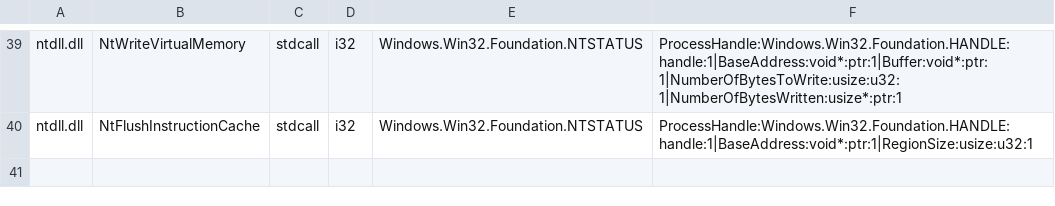
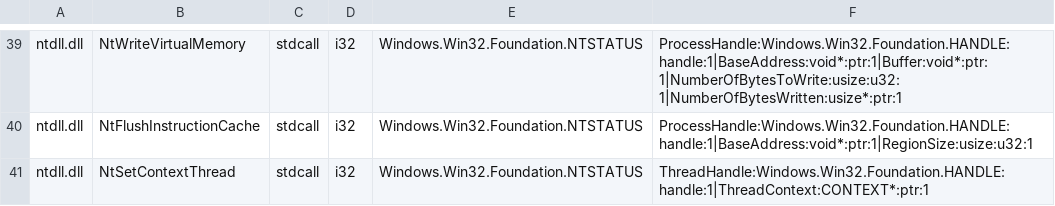
Before and after one commit to hitode-project/hitode, a TSV file: data/abi/sdk-input.tsv, drawn as a sheet; only a part is shown, gaps mark what is left out.

Commit message:
fix(ntdll): restore suspended thread state through the shared owner
Translated launchers redirect a paused child into their startup code. Share the existing architecture restore operation and distinguish native get/set diagnostics while preserving NT status and LastError.

```diff
--- a/data/abi/sdk-input.tsv
+++ b/data/abi/sdk-input.tsv
@@ -40 +40,2 @@ ntdll.dll	NtWriteVirtualMemory	stdcall	i32	Windows.Win32.Foundation.NTSTATUS	Pro
 ntdll.dll	NtFlushInstructionCache	stdcall	i32	Windows.Win32.Foundation.NTSTATUS	ProcessHandle:Windows.Win32.Foundation.HANDLE:handle:1|BaseAddress:void*:ptr:1|RegionSize:usize:u32:1
+ntdll.dll	NtSetContextThread	stdcall	i32	Windows.Win32.Foundation.NTSTATUS	ThreadHandle:Windows.Win32.Foundation.HANDLE:handle:1|ThreadContext:CONTEXT*:ptr:1
```
Also changed, not shown: 7 other files.
